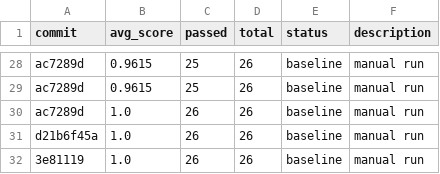
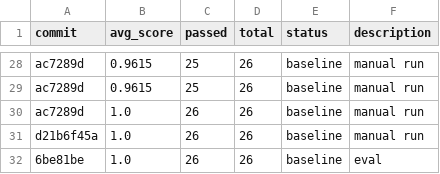
Before and after one commit to the-walking-agency-det/indiiOS-Clean, a TSV file: optimization/autoagent/results.tsv, drawn as a sheet; only a part is shown, gaps mark what is left out.

```diff
--- a/optimization/autoagent/results.tsv
+++ b/optimization/autoagent/results.tsv
@@ -31,2 +31,2 @@ ac7289d	1.0	26	26	baseline	manual run
 d21b6f45a	1.0	26	26	baseline	manual run
-3e81119	1.0	26	26	baseline	manual run
+6be81be	1.0	26	26	baseline	eval
```
Also changed, not shown: 1 other file.
